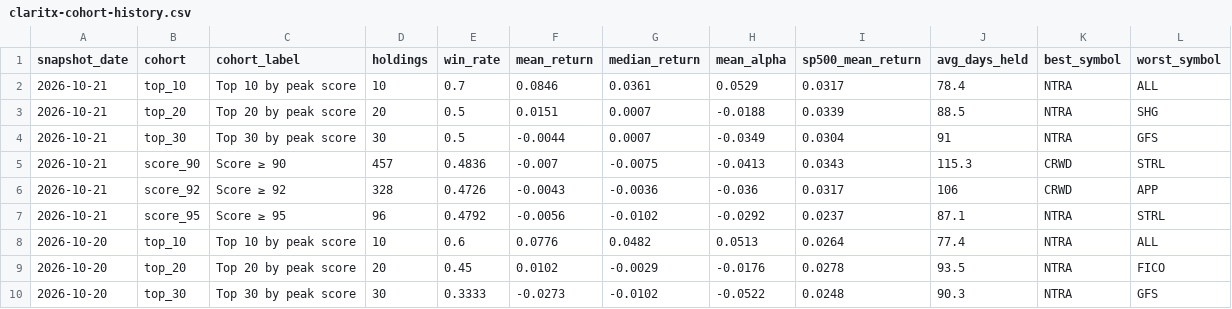
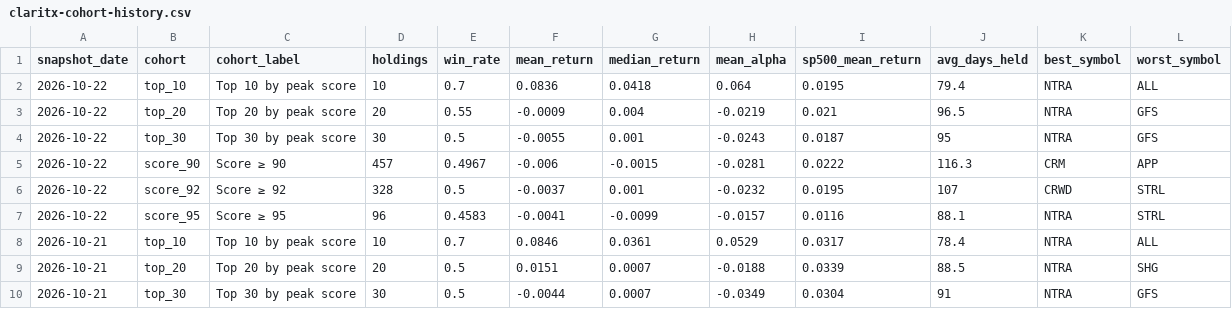
Before and after one commit to Orcules/claritx-forward-test, a CSV file: data/claritx-cohort-history.csv, drawn as a sheet; only a part is shown; the shorter side is filled out with more unchanged rows.

```diff
--- a/data/claritx-cohort-history.csv
+++ b/data/claritx-cohort-history.csv
@@ -1,2 +1,8 @@
 snapshot_date,cohort,cohort_label,holdings,win_rate,mean_return,median_return,mean_alpha,sp500_mean_return,avg_days_held,best_symbol,worst_symbol
+2026-10-22,top_10,Top 10 by peak score,10,0.7,0.0836,0.0418,0.064,0.0195,79.4,NTRA,ALL
+2026-10-22,top_20,Top 20 by peak score,20,0.55,-0.0009,0.004,-0.0219,0.021,96.5,NTRA,GFS
+2026-10-22,top_30,Top 30 by peak score,30,0.5,-0.0055,0.001,-0.0243,0.0187,95,NTRA,GFS
+2026-10-22,score_90,Score ≥ 90,457,0.4967,-0.006,-0.0015,-0.0281,0.0222,116.3,CRM,APP
+2026-10-22,score_92,Score ≥ 92,328,0.5,-0.0037,0.001,-0.0232,0.0195,107,CRWD,STRL
+2026-10-22,score_95,Score ≥ 95,96,0.4583,-0.0041,-0.0099,-0.0157,0.0116,88.1,NTRA,STRL
 2026-10-21,top_10,Top 10 by peak score,10,0.7,0.0846,0.0361,0.0529,0.0317,78.4,NTRA,ALL
```
Also changed, not shown: data/claritx-forward-test-arms.csv, data/claritx-forward-test-daily.csv, 2 other files.
